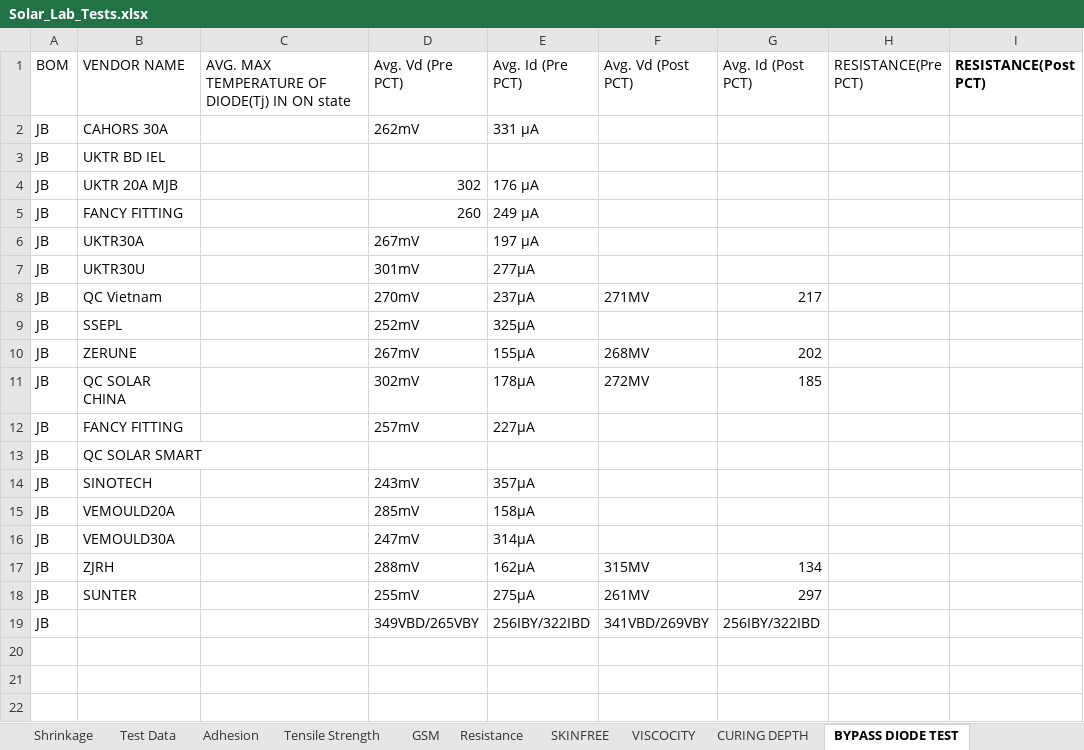
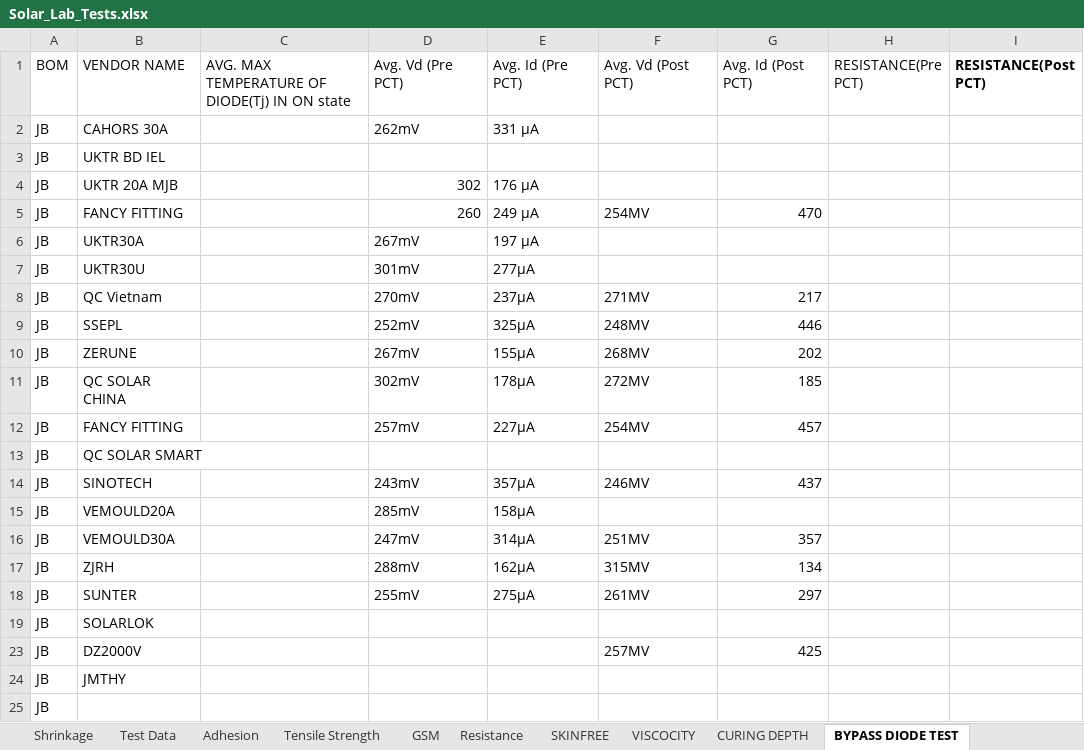
Before and after one commit to naveen221001/rnd-solar-api, an Excel workbook: data/Solar_Lab_Tests.xlsx, sheet BYPASS DIODE TEST, drawn as a sheet; values as stored, in another font and other column widths than the file's, no borders; table styles not drawn; removed rows and columns are numbered as before the commit, all else as after; the diff names each change by its address in the sheet, - before the commit and + after, or states it on an @@ line.

```diff
--- a/data/Solar_Lab_Tests.xlsx (sheet BYPASS DIODE TEST)
+++ b/data/Solar_Lab_Tests.xlsx (sheet BYPASS DIODE TEST)
-F5 (Avg. Vd (Post PCT)): (empty)
+F5 (Avg. Vd (Post PCT)): 254MV
-G5 (Avg. Id (Post PCT)): (empty)
+G5 (Avg. Id (Post PCT)): 470
-F9 (Avg. Vd (Post PCT)): (empty)
+F9 (Avg. Vd (Post PCT)): 248MV
-G9 (Avg. Id (Post PCT)): (empty)
+G9 (Avg. Id (Post PCT)): 446
-F12 (Avg. Vd (Post PCT)): (empty)
+F12 (Avg. Vd (Post PCT)): 254MV
-G12 (Avg. Id (Post PCT)): (empty)
+G12 (Avg. Id (Post PCT)): 457
-F14 (Avg. Vd (Post PCT)): (empty)
+F14 (Avg. Vd (Post PCT)): 246MV
-G14 (Avg. Id (Post PCT)): (empty)
+G14 (Avg. Id (Post PCT)): 437
-F16 (Avg. Vd (Post PCT)): (empty)
+F16 (Avg. Vd (Post PCT)): 251MV
-G16 (Avg. Id (Post PCT)): (empty)
+G16 (Avg. Id (Post PCT)): 357
-row 19: JB |  |  | 349VBD/265VBY | 256IBY/322IBD | 341VBD/269VBY | 256IBY/322IBD
+row 19: JB | SOLARLOK
+row 23: JB | DZ2000V |  |  |  | 257MV | 425
+row 24: JB | JMTHY
+row 25: JB
```
Also changed, not shown: sheet Test Data, data/Chamber_Tests.xlsx, 2 other files.
